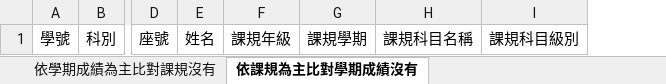
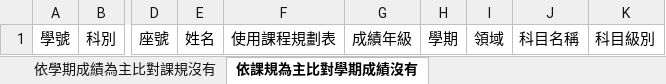
Before and after one commit to ischoolinc/ScoreReportDAL, an Excel workbook: SHGraduationWarning/Template/學期成績與課規比對樣板.xlsx, sheet 依課規為主比對學期成績沒有, drawn as a sheet; only a part is shown, gaps mark what is left out; values as stored, in another font and other column widths than the file's, no borders; removed rows and columns are numbered as before the commit, all else as after; the diff names each change by its address in the sheet, - before the commit and + after, or states it on an @@ line.

Commit message:
1.調整產生報表sheet2,sheet3欄位名稱和新的SQL相同。 2.功能debug。

```diff
--- a/SHGraduationWarning/Template/學期成績與課規比對樣板.xlsx (sheet 依課規為主比對學期成績沒有)
+++ b/SHGraduationWarning/Template/學期成績與課規比對樣板.xlsx (sheet 依課規為主比對學期成績沒有)
-column F, row 1: 課規年級
-column G, row 1: 課規學期
-column H, row 1: 課規科目名稱
-column I, row 1: 課規科目級別
+column F, row 1: 使用課程規劃表
+column G, row 1: 成績年級
+column H, row 1: 學期
+column I, row 1: 領域
+column J, row 1: 科目名稱
+column K, row 1: 科目級別
```
Also changed, not shown: sheet 依課規比對課程群組學分總數不符合, 3 other files.
